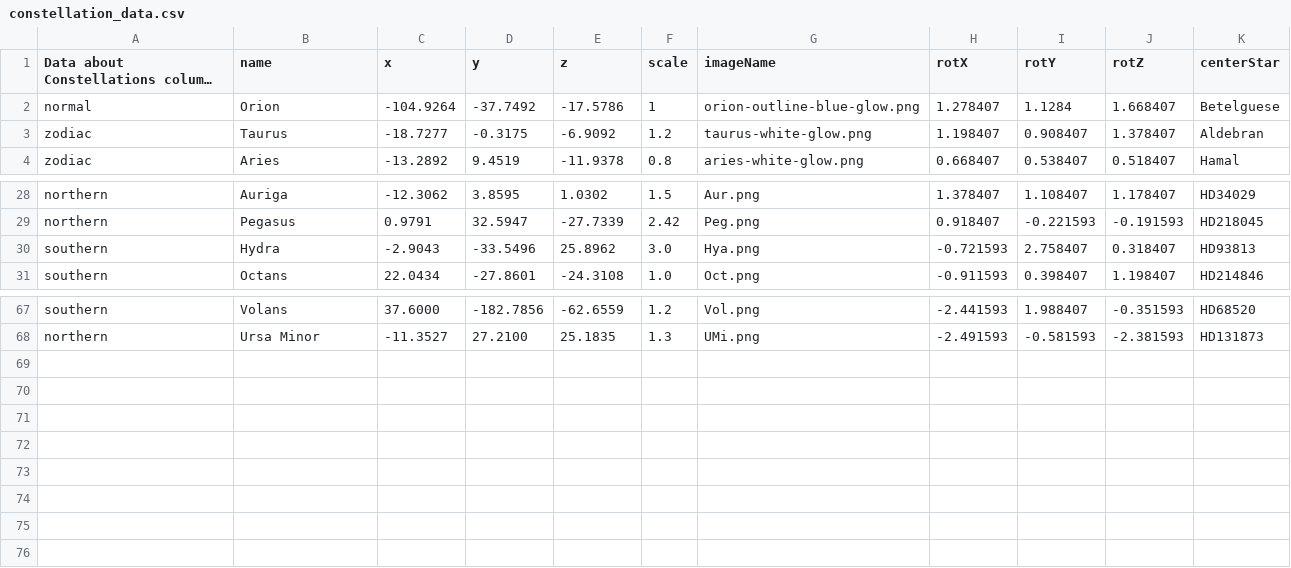
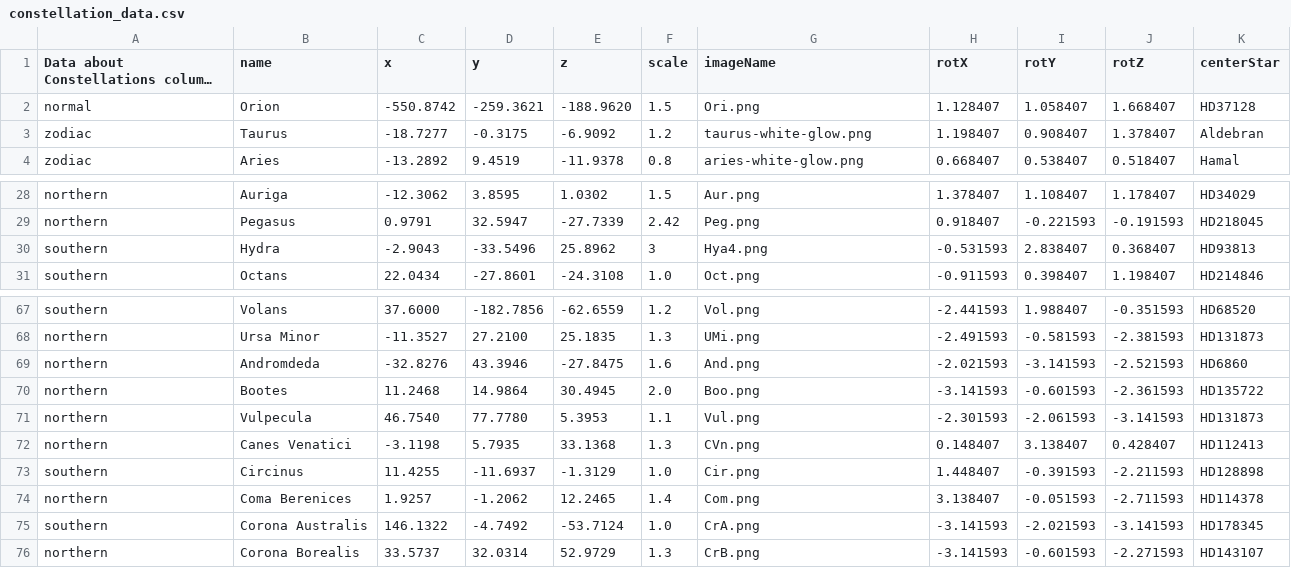
Before and after one commit to ccnyplanetarium/addons, a CSV file: constellations/constellation_data.csv, drawn as a sheet; only a part is shown, gaps mark what is left out; long unchanged cells end in …; the diff names each change by its address in the sheet, - before the commit and + after, or states it on an @@ line.

```diff
--- a/constellations/constellation_data.csv
+++ b/constellations/constellation_data.csv
-C2 (x): -104.9264
+C2 (x): -550.8742
-D2 (y): -37.7492
+D2 (y): -259.3621
-E2 (z): -17.5786
+E2 (z): -188.9620
-F2 (scale): 1
+F2 (scale): 1.5
-G2 (imageName): orion-outline-blue-glow.png
+G2 (imageName): Ori.png
-H2 (rotX): 1.278407
+H2 (rotX): 1.128407
-I2 (rotY): 1.1284
+I2 (rotY): 1.058407
-K2 (centerStar): Betelguese
+K2 (centerStar): HD37128
-F30 (scale): 3.0
+F30 (scale): 3
-G30 (imageName): Hya.png
+G30 (imageName): Hya4.png
-H30 (rotX): -0.721593
+H30 (rotX): -0.531593
-I30 (rotY): 2.758407
+I30 (rotY): 2.838407
-J30 (rotZ): 0.318407
+J30 (rotZ): 0.368407
+row 69: northern | Andromdeda | -32.8276 | 43.3946 | -27.8475 | 1.6 | And.png | -2.021593 | -3.141593 | -2.521593 | HD6860
+row 70: northern | Bootes | 11.2468 | 14.9864 | 30.4945 | 2.0 | Boo.png | -3.141593 | -0.601593 | -2.361593 | HD135722
+row 71: northern | Vulpecula | 46.7540 | 77.7780 | 5.3953 | 1.1 | Vul.png | -2.301593 | -2.061593 | -3.141593 | HD131873
+row 72: northern | Canes Venatici | -3.1198 | 5.7935 | 33.1368 | 1.3 | CVn.png | 0.148407 | 3.138407 | 0.428407 | HD112413
+row 73: southern | Circinus | 11.4255 | -11.6937 | -1.3129 | 1.0 | Cir.png | 1.448407 | -0.391593 | -2.211593 | HD128898
+row 74: northern | Coma Berenices | 1.9257 | -1.2062 | 12.2465 | 1.4 | Com.png | 3.138407 | -0.051593 | -2.711593 | HD114378
+row 75: southern | Corona Australis | 146.1322 | -4.7492 | -53.7124 | 1.0 | CrA.png | -3.141593 | -2.021593 | -3.141593 | HD178345
+row 76: northern | Corona Borealis | 33.5737 | 32.0314 | 52.9729 | 1.3 | CrB.png | -3.141593 | -0.601593 | -2.271593 | HD143107
```
Also changed, not shown: 10 other files.
